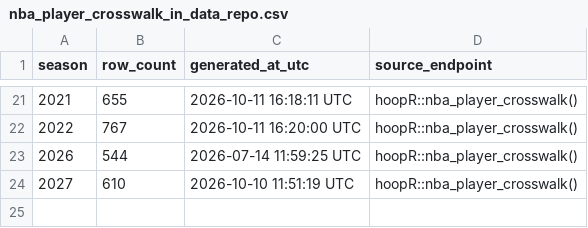
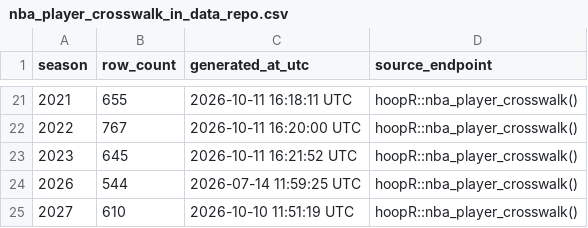
Before and after one commit to sportsdataverse/hoopR-nba-data, a CSV file: nba/crosswalk/nba_player_crosswalk_in_data_repo.csv, drawn as a sheet; only a part is shown, gaps mark what is left out.

```diff
--- a/nba/crosswalk/nba_player_crosswalk_in_data_repo.csv
+++ b/nba/crosswalk/nba_player_crosswalk_in_data_repo.csv
@@ -22,2 +22,3 @@ season,row_count,generated_at_utc,source_endpoint
 2022,767,2026-10-11 16:20:00 UTC,hoopR::nba_player_crosswalk()
+2023,645,2026-10-11 16:21:52 UTC,hoopR::nba_player_crosswalk()
 2026,544,2026-07-14 11:59:25 UTC,hoopR::nba_player_crosswalk()
```
Also changed, not shown: nba/crosswalk/nba_schedule_crosswalk_in_data_repo.csv, nba/crosswalk/nba_team_crosswalk_in_data_repo.csv, 3 other files.
